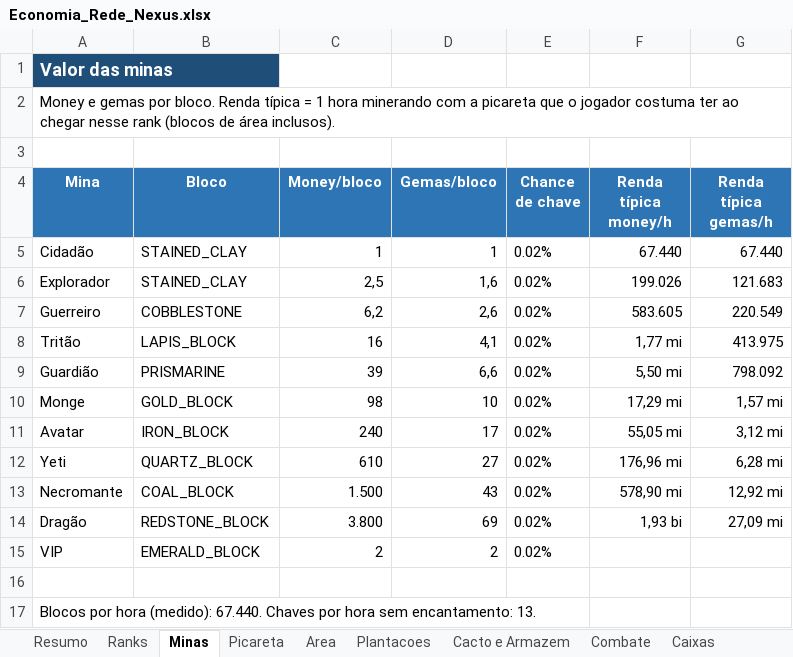
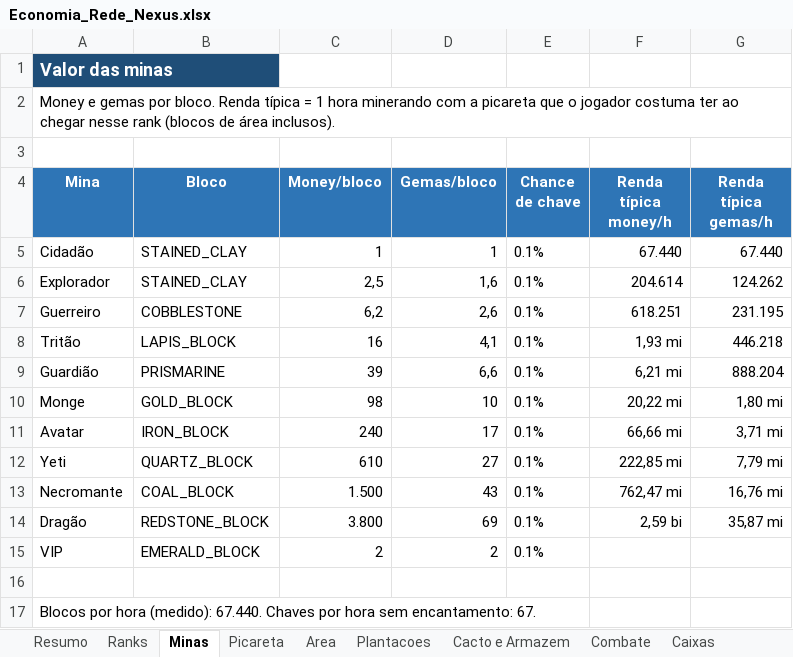
Before and after one commit to eoJhoon/Arquivos-para-o-claude, an Excel workbook: economia/saida/Economia_Rede_Nexus.xlsx, sheet Minas, drawn as a sheet; values as stored, in another font and other column widths than the file's, no borders; the diff names each change by its address in the sheet, - before the commit and + after, or states it on an @@ line.

```diff
--- a/economia/saida/Economia_Rede_Nexus.xlsx (sheet Minas)
+++ b/economia/saida/Economia_Rede_Nexus.xlsx (sheet Minas)
-E5:E15 (Chance de chave): 0.02%
+E5:E15 (Chance de chave): 0.1%
-F6 (Renda típica money/h): 199.026
+F6 (Renda típica money/h): 204.614
-G6 (Renda típica gemas/h): 121.683
+G6 (Renda típica gemas/h): 124.262
-F7 (Renda típica money/h): 583.605
+F7 (Renda típica money/h): 618.251
-G7 (Renda típica gemas/h): 220.549
+G7 (Renda típica gemas/h): 231.195
-F8 (Renda típica money/h): 1,77 mi
+F8 (Renda típica money/h): 1,93 mi
-G8 (Renda típica gemas/h): 413.975
+G8 (Renda típica gemas/h): 446.218
-F9 (Renda típica money/h): 5,50 mi
+F9 (Renda típica money/h): 6,21 mi
-G9 (Renda típica gemas/h): 798.092
+G9 (Renda típica gemas/h): 888.204
-F10 (Renda típica money/h): 17,29 mi
+F10 (Renda típica money/h): 20,22 mi
-G10 (Renda típica gemas/h): 1,57 mi
+G10 (Renda típica gemas/h): 1,80 mi
-F11 (Renda típica money/h): 55,05 mi
+F11 (Renda típica money/h): 66,66 mi
-G11 (Renda típica gemas/h): 3,12 mi
+G11 (Renda típica gemas/h): 3,71 mi
-F12 (Renda típica money/h): 176,96 mi
+F12 (Renda típica money/h): 222,85 mi
-G12 (Renda típica gemas/h): 6,28 mi
+G12 (Renda típica gemas/h): 7,79 mi
-F13 (Renda típica money/h): 578,90 mi
+F13 (Renda típica money/h): 762,47 mi
-G13 (Renda típica gemas/h): 12,92 mi
+G13 (Renda típica gemas/h): 16,76 mi
-F14 (Renda típica money/h): 1,93 bi
+F14 (Renda típica money/h): 2,59 bi
-G14 (Renda típica gemas/h): 27,09 mi
+G14 (Renda típica gemas/h): 35,87 mi
-A17 (Mina): …sem encantamento: 13.
+A17 (Mina): …sem encantamento: 67.
```
Also changed, not shown: sheet Ranks, sheet Picareta, sheet Plantacoes, sheet Cacto e Armazem, sheet Prestigio, sheet Combate, 2 more sheets, 8 other files.
